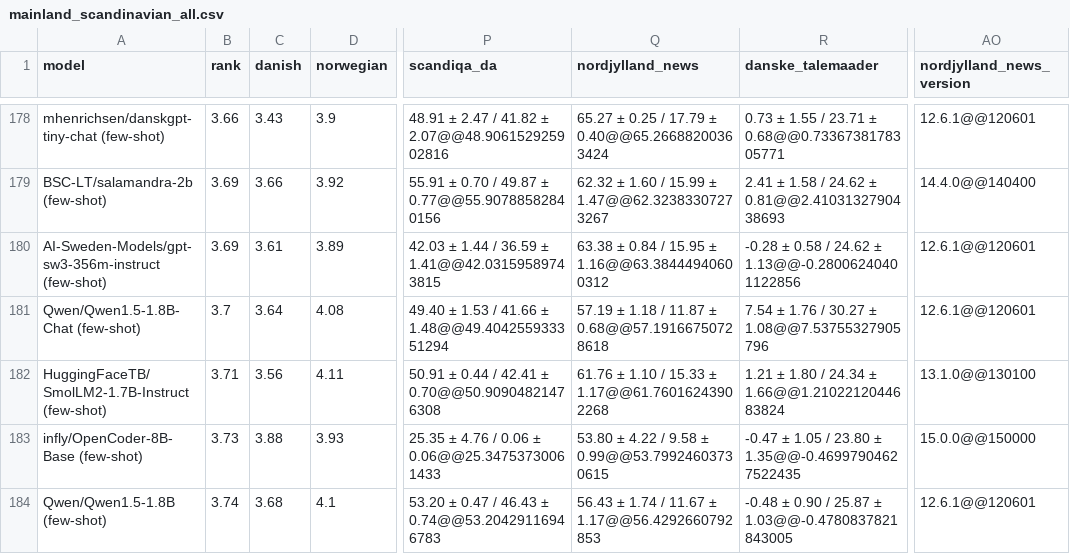
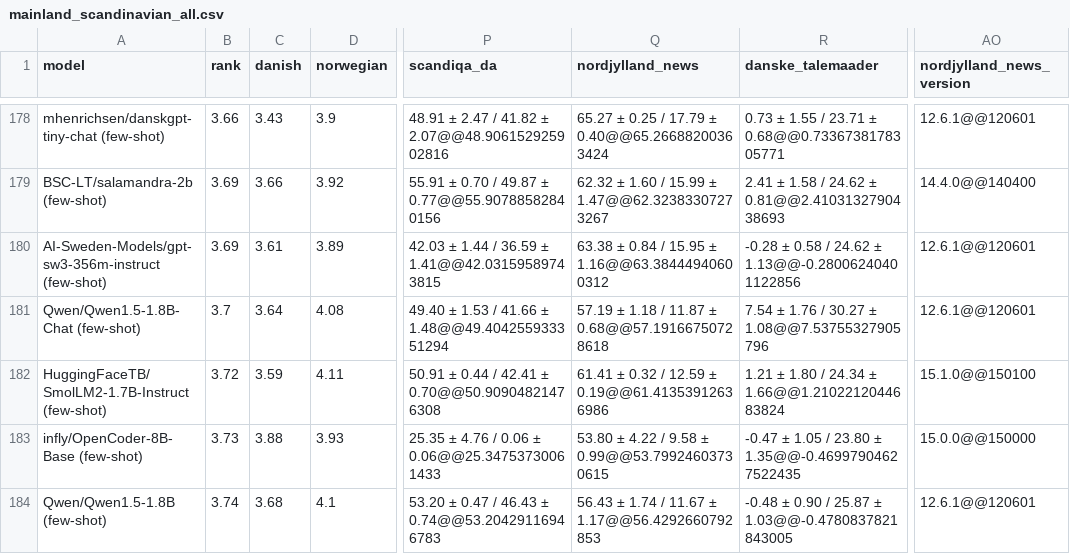
Before and after one commit to viggo-gascou/leaderboards, a CSV file: leaderboards/mainland_scandinavian_all.csv, drawn as a sheet; only a part is shown, gaps mark what is left out; the diff names each change by its address in the sheet, - before the commit and + after, or states it on an @@ line.

```diff
--- a/leaderboards/mainland_scandinavian_all.csv
+++ b/leaderboards/mainland_scandinavian_all.csv
-B182 (rank): 3.71
+B182 (rank): 3.72
-C182 (danish): 3.56
+C182 (danish): 3.59
-Q182 (nordjylland_news): 61.76 ± 1.10 / 15.33 ± 1.17@@61.76016243902268
+Q182 (nordjylland_news): 61.41 ± 0.32 / 12.59 ± 0.19@@61.41353912636986
-AO182 (nordjylland_news_version): 13.1.0@@130100
+AO182 (nordjylland_news_version): 15.1.0@@150100
```
Also changed, not shown: leaderboards/danish_all.csv, leaderboards/european_all.csv, 11 other files.
